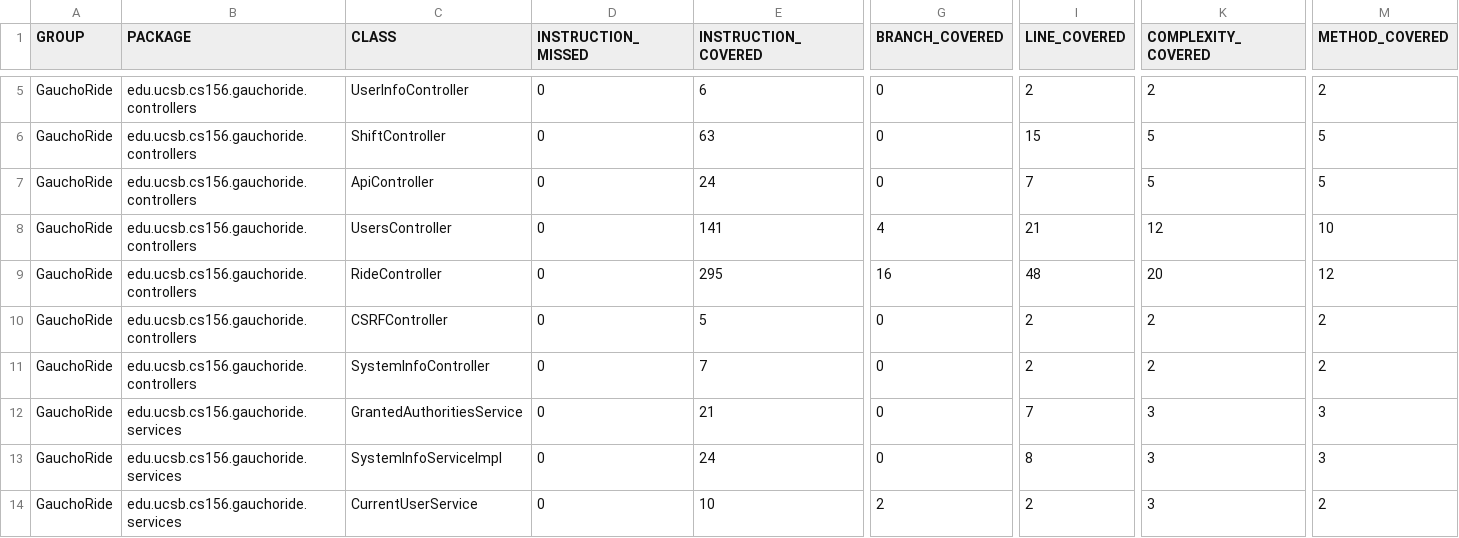
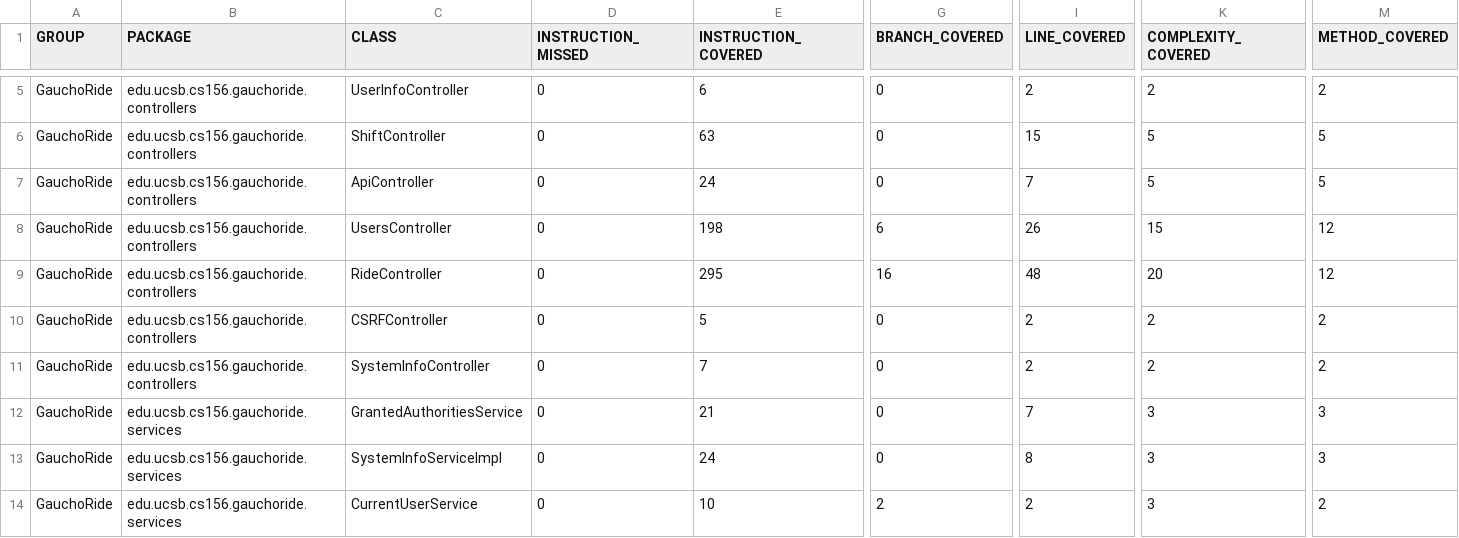
Before and after one commit to ucsb-cs156/proj-gauchoride, a CSV file: jacoco/jacoco.csv, drawn as a sheet; only a part is shown, gaps mark what is left out; the diff names each change by its address in the sheet, - before the commit and + after, or states it on an @@ line.

```diff
--- a/jacoco/jacoco.csv
+++ b/jacoco/jacoco.csv
-E8 (INSTRUCTION_COVERED): 141
+E8 (INSTRUCTION_COVERED): 198
-G8 (BRANCH_COVERED): 4
+G8 (BRANCH_COVERED): 6
-I8 (LINE_COVERED): 21
+I8 (LINE_COVERED): 26
-K8 (COMPLEXITY_COVERED): 12
+K8 (COMPLEXITY_COVERED): 15
-M8 (METHOD_COVERED): 10
+M8 (METHOD_COVERED): 12
```
Also changed, not shown: 7 other files.
